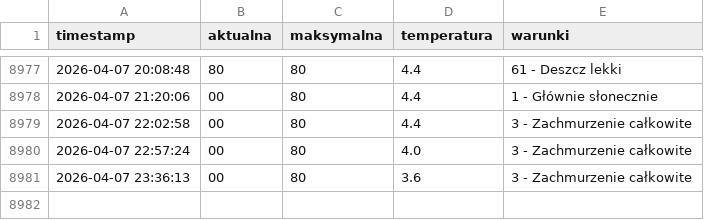
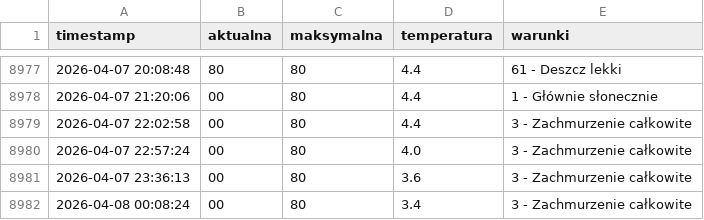
Before and after one commit to tatkoch/MOSiR_Lancut, a CSV file: frekwencja.csv, drawn as a sheet; only a part is shown, gaps mark what is left out.

```diff
--- a/frekwencja.csv
+++ b/frekwencja.csv
@@ -8981 +8981,2 @@ timestamp,aktualna,maksymalna,temperatura,warunki
 2026-04-07 23:36:13,00,80,3.6,3 - Zachmurzenie całkowite
+2026-04-08 00:08:24,00,80,3.4,3 - Zachmurzenie całkowite
```
